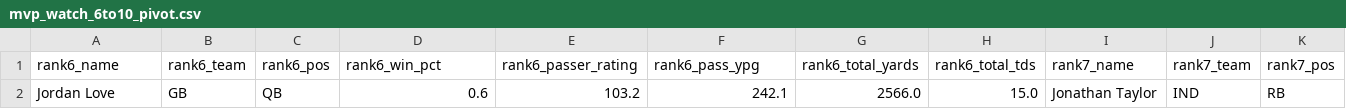
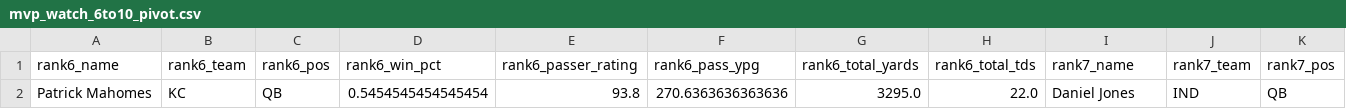
Before and after one commit to jeffwarr4/nfl-awards-predictor, a CSV file: outputs/mvp_watch_6to10_pivot.csv, drawn as a sheet; only a part is shown; removed rows and columns are numbered as before the commit, all else as after; rows hold the shown columns only; the diff names each change by its address in the sheet, - before the commit and + after, or states it on an @@ line.

```diff
--- a/outputs/mvp_watch_6to10_pivot.csv
+++ b/outputs/mvp_watch_6to10_pivot.csv
-row 2: Jordan Love | GB | QB | 0.6 | 103.2 | 242.1 | 2566.0 | 15.0 | Jonathan Taylor | IND | RB
+row 2: Patrick Mahomes | KC | QB | 0.5454545454545454 | 93.8 | 270.6363636363636 | 3295.0 | 22.0 | Daniel Jones | IND | QB
```
Also changed, not shown: docs/outputs/mvp_predictions_2025_all.csv, outputs/mvp_predictions_2025_top5.csv, 2 other files.
